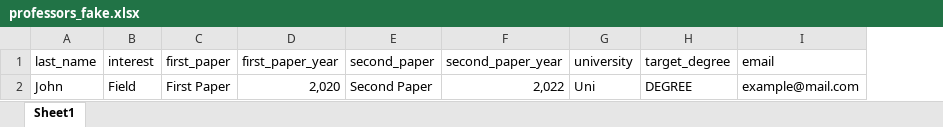
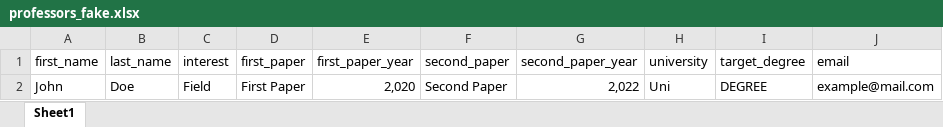
Before and after one commit to HomayoonAlimohammadi/Email-Sender, an Excel workbook: professors_fake.xlsx, sheet Sheet1, drawn as a sheet; values as stored, in another font and other column widths than the file's, no borders; addresses are those after the commit; the diff names each change by its address in the sheet, - before the commit and + after, or states it on an @@ line.

```diff
--- a/professors_fake.xlsx (sheet Sheet1)
+++ b/professors_fake.xlsx (sheet Sheet1)
+column A (first_name), row 2: John
-B2 (last_name): John
+B2 (last_name): Doe
```
Also changed, not shown: 10 other files.
